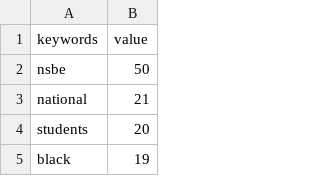
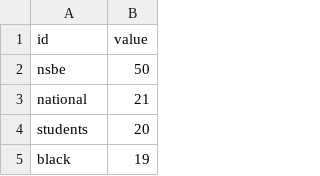
Before and after one commit to CI-Research/KeywordAnalysis, a CSV file: data/nsbe2.csv, drawn as a sheet; only a part is shown.

Commit message:
Add files via upload

```diff
--- a/data/nsbe2.csv
+++ b/data/nsbe2.csv
@@ -1,2 +1,2 @@
-keywords,value
+id,value
 nsbe,50
```
